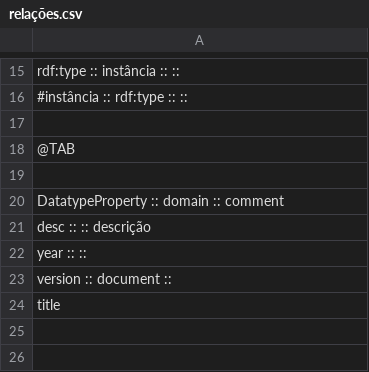
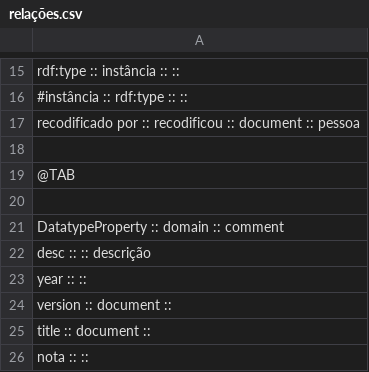
Before and after one commit to jjoao/fyt50repo, a CSV file: relações.csv, drawn as a sheet; only a part is shown, gaps mark what is left out.

```diff
--- a/relações.csv
+++ b/relações.csv
@@ -16,2 +16,3 @@ rdf:type        :: instância  :: ::
 #instância        :: rdf:type :: ::
+recodificado por :: recodificou :: document :: pessoa
 
@@ -23,2 +24,3 @@ year             ::          ::
 version          :: document ::
-title
+title            :: document ::
+nota             ::          ::
```
Also changed, not shown: 4 other files.
